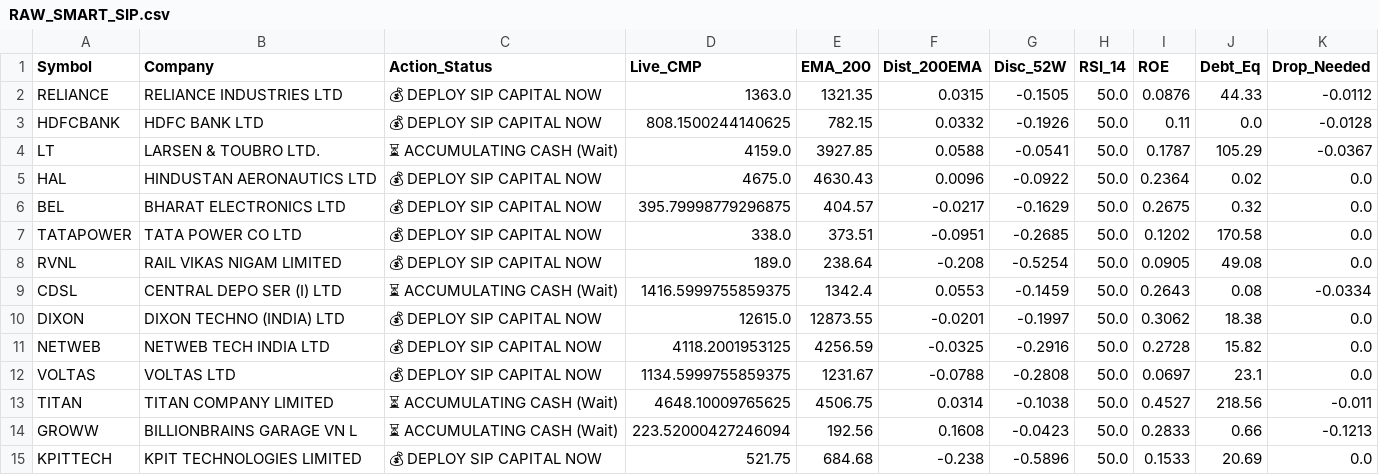
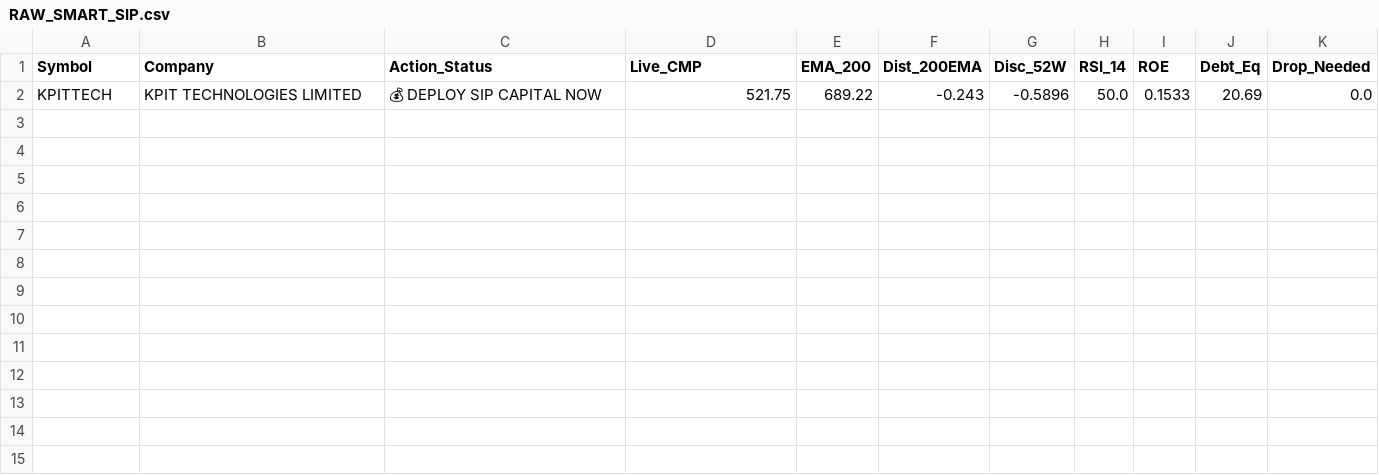
Before and after one commit to bornsupreme21-pk/nbt-quantum-engine, a CSV file: RAW_SMART_SIP.csv, drawn as a sheet.

```diff
--- a/RAW_SMART_SIP.csv
+++ b/RAW_SMART_SIP.csv
@@ -1,15 +1,2 @@
 Symbol,Company,Action_Status,Live_CMP,EMA_200,Dist_200EMA,Disc_52W,RSI_14,ROE,Debt_Eq,Drop_Needed
-RELIANCE,RELIANCE INDUSTRIES LTD,💰 DEPLOY SIP CAPITAL NOW,1363.0,1321.35,0.0315,-0.1505,50.0,0.0876,44.33,-0.0112
-HDFCBANK,HDFC BANK LTD,💰 DEPLOY SIP CAPITAL NOW,808.1500244140625,782.15,0.0332,-0.1926,50.0,0.11,0.0,-0.0128
-LT,LARSEN & TOUBRO LTD.,⏳ ACCUMULATING CASH (Wait),4159.0,3927.85,0.0588,-0.0541,50.0,0.1787,105.29,-0.0367
-HAL,HINDUSTAN AERONAUTICS LTD,💰 DEPLOY SIP CAPITAL NOW,4675.0,4630.43,0.0096,-0.0922,50.0,0.2364,0.02,0.0
-BEL,BHARAT ELECTRONICS LTD,💰 DEPLOY SIP CAPITAL NOW,395.79998779296875,404.57,-0.0217,-0.1629,50.0,0.2675,0.32,0.0
-TATAPOWER,TATA POWER CO LTD,💰 DEPLOY SIP CAPITAL NOW,338.0,373.51,-0.0951,-0.2685,50.0,0.1202,170.58,0.0
-RVNL,RAIL VIKAS NIGAM LIMITED,💰 DEPLOY SIP CAPITAL NOW,189.0,238.64,-0.208,-0.5254,50.0,0.0905,49.08,0.0
-CDSL,CENTRAL DEPO SER (I) LTD,⏳ ACCUMULATING CASH (Wait),1416.5999755859375,1342.4,0.0553,-0.1459,50.0,0.2643,0.08,-0.0334
-DIXON,DIXON TECHNO (INDIA) LTD,💰 DEPLOY SIP CAPITAL NOW,12615.0,12873.55,-0.0201,-0.1997,50.0,0.3062,18.38,0.0
-NETWEB,NETWEB TECH INDIA LTD,💰 DEPLOY SIP CAPITAL NOW,4118.2001953125,4256.59,-0.0325,-0.2916,50.0,0.2728,15.82,0.0
-VOLTAS,VOLTAS LTD,💰 DEPLOY SIP CAPITAL NOW,1134.5999755859375,1231.67,-0.0788,-0.2808,50.0,0.0697,23.1,0.0
-TITAN,TITAN COMPANY LIMITED,⏳ ACCUMULATING CASH (Wait),4648.10009765625,4506.75,0.0314,-0.1038,50.0,0.4527,218.56,-0.011
-GROWW,BILLIONBRAINS GARAGE VN L,⏳ ACCUMULATING CASH (Wait),223.52000427246094,192.56,0.1608,-0.0423,50.0,0.2833,0.66,-0.1213
-KPITTECH,KPIT TECHNOLOGIES LIMITED,💰 DEPLOY SIP CAPITAL NOW,521.75,684.68,-0.238,-0.5896,50.0,0.1533,20.69,0.0
+KPITTECH,KPIT TECHNOLOGIES LIMITED,💰 DEPLOY SIP CAPITAL NOW,521.75,689.22,-0.243,-0.5896,50.0,0.1533,20.69,0.0
```
Also changed, not shown: RAW_ALPHA_HUNTER.csv, RAW_FEAR_DIP.csv, 11 other files.
